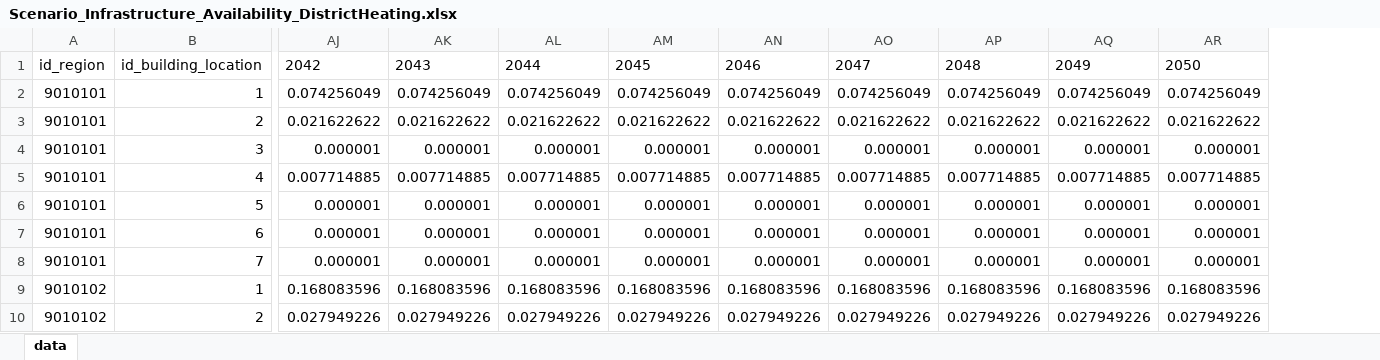
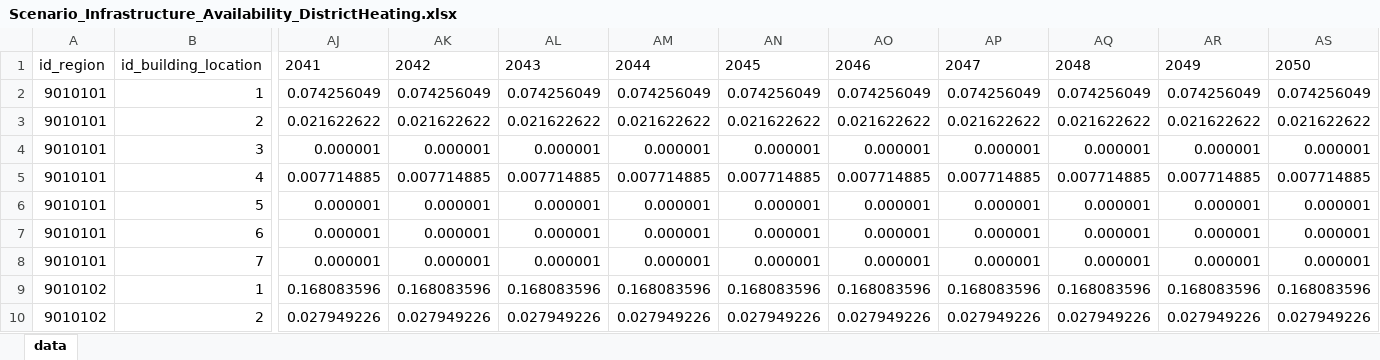
Before and after one commit to SongminYu/render, an Excel workbook: projects/test_building/input/Scenario_Infrastructure_Availability_DistrictHeating.xlsx, sheet data, drawn as a sheet; only a part is shown, gaps mark what is left out; values as stored, in another font and other column widths than the file's, no borders; table styles not drawn; removed rows and columns are numbered as before the commit, all else as after; rows hold the shown columns only; the diff names each change by its address in the sheet, - before the commit and + after, or states it on an @@ line.

Commit message:
2009 values are added to the two infrastructure available tables

```diff
--- a/projects/test_building/input/Scenario_Infrastructure_Availability_DistrictHeating.xlsx (sheet data)
+++ b/projects/test_building/input/Scenario_Infrastructure_Availability_DistrictHeating.xlsx (sheet data)
+column AS, rows 2-10: 0.074256049 | 0.021622622 | 0.000001 | 0.007714885 | 0.000001 | 0.000001 | 0.000001 | 0.168083596 | 0.027949226
-row 1: id_region | id_building_location | 2042 | 2043 | 2044 | 2045 | 2046 | 2047 | 2048 | 2049 | 2050
+row 1: id_region | id_building_location | 2041 | 2042 | 2043 | 2044 | 2045 | 2046 | 2047 | 2048 | 2049 | 2050
```
Also changed, not shown: projects/test_building/input/Scenario_Infrastructure_Availability_Gas.xlsx, projects/test_building/input/SimulatorScenarios.xlsx, 3 other files.
